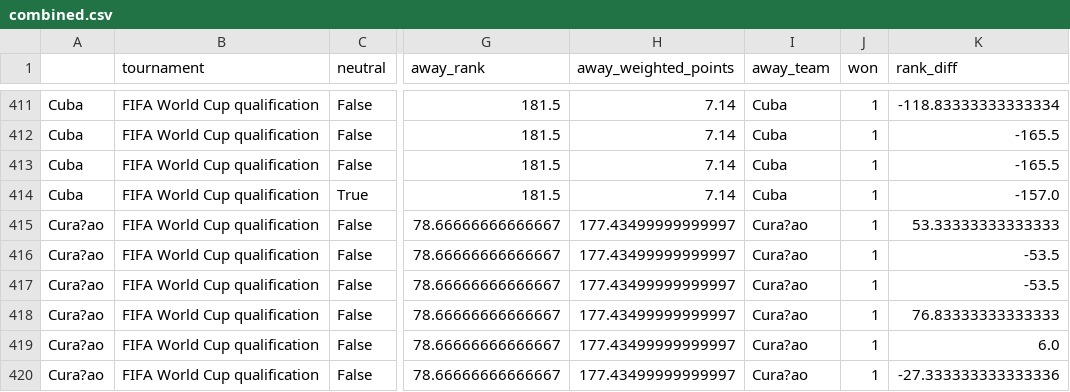
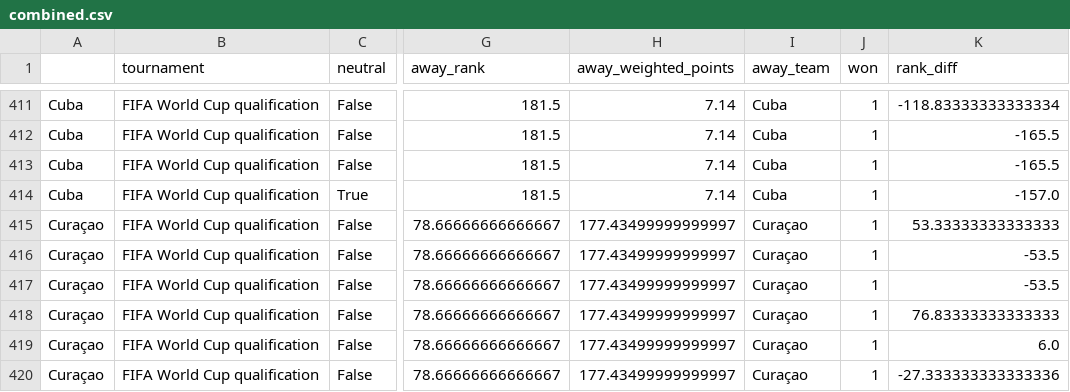
Before and after one commit to lppier/fifa18_final16, a CSV file: combined.csv, drawn as a sheet; only a part is shown, gaps mark what is left out; the diff covers the shown part only; the diff names each change by its address in the sheet, - before the commit and + after, or states it on an @@ line.

```diff
--- a/combined.csv
+++ b/combined.csv
-A415:A420: Cura?ao
+A415:A420: Curaçao
-I415:I420 (away_team): Cura?ao
+I415:I420 (away_team): Curaçao
```
Also changed, not shown: 38 edited cells elsewhere in this file, 2 other files.
